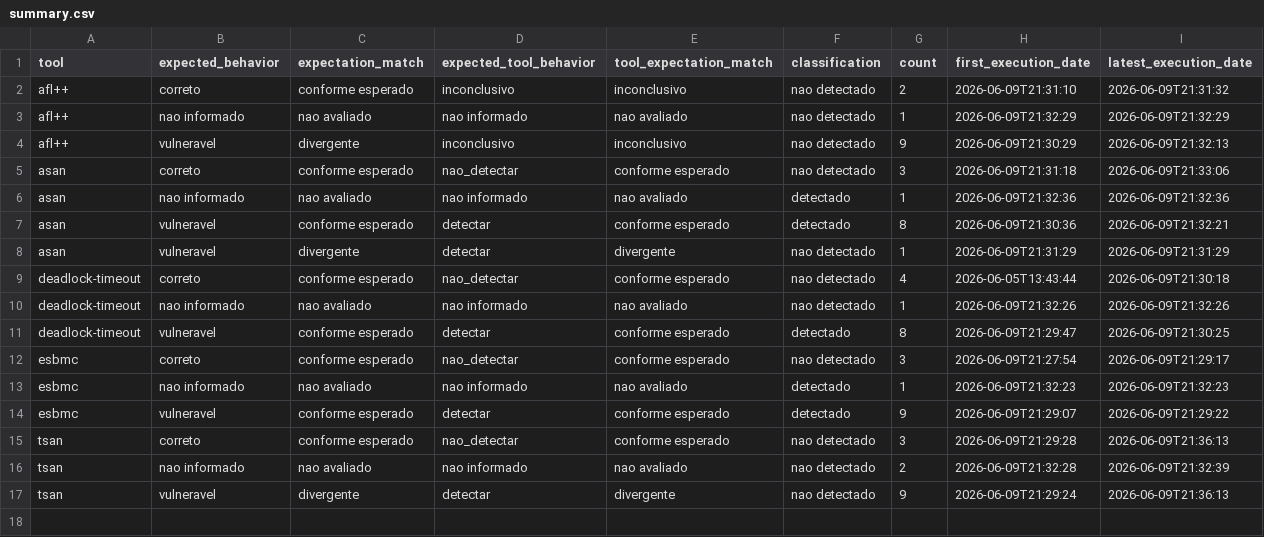
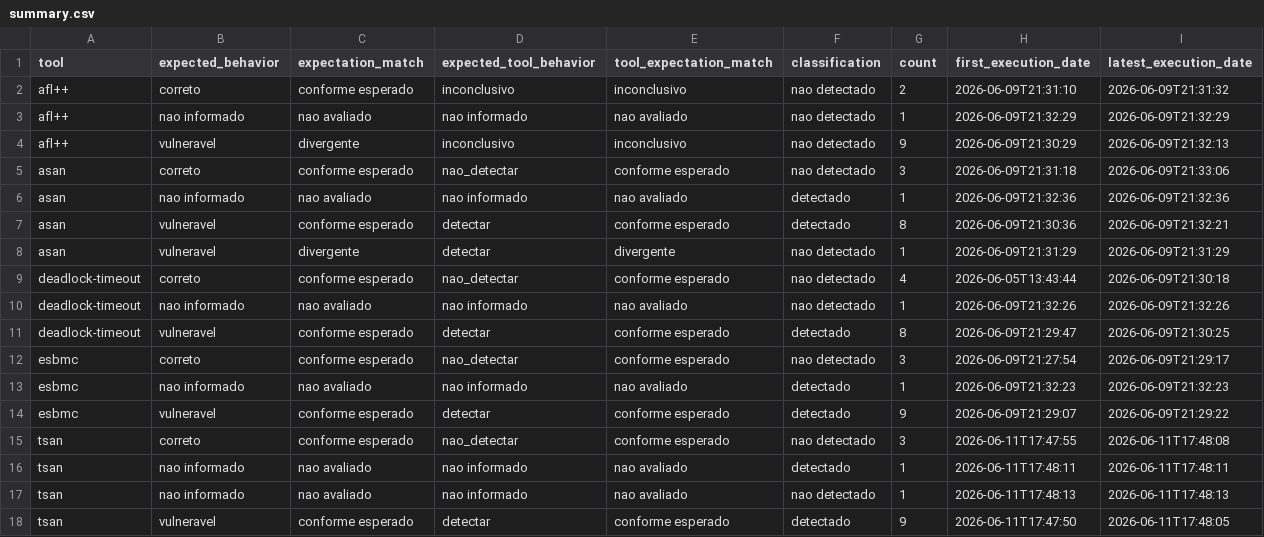
Before and after one commit to EricoBorgonove/vss-concurrency-llm-pipeline, a CSV file: reports/summary.csv, drawn as a sheet.

Commit message:
fix: atualiza resultados do tsan com llvm nativo

```diff
--- a/reports/summary.csv
+++ b/reports/summary.csv
@@ -14,4 +14,5 @@ esbmc,nao informado,nao avaliado,nao informado,nao avaliado,detectado,1,2026-06-
 esbmc,vulneravel,conforme esperado,detectar,conforme esperado,detectado,9,2026-06-09T21:29:07,2026-06-09T21:29:22
-tsan,correto,conforme esperado,nao_detectar,conforme esperado,nao detectado,3,2026-06-09T21:29:28,2026-06-09T21:36:13
-tsan,nao informado,nao avaliado,nao informado,nao avaliado,nao detectado,2,2026-06-09T21:32:28,2026-06-09T21:32:39
-tsan,vulneravel,divergente,detectar,divergente,nao detectado,9,2026-06-09T21:29:24,2026-06-09T21:36:13
+tsan,correto,conforme esperado,nao_detectar,conforme esperado,nao detectado,3,2026-06-11T17:47:55,2026-06-11T17:48:08
+tsan,nao informado,nao avaliado,nao informado,nao avaliado,detectado,1,2026-06-11T17:48:11,2026-06-11T17:48:11
+tsan,nao informado,nao avaliado,nao informado,nao avaliado,nao detectado,1,2026-06-11T17:48:13,2026-06-11T17:48:13
+tsan,vulneravel,conforme esperado,detectar,conforme esperado,detectado,9,2026-06-11T17:47:50,2026-06-11T17:48:05
```
Also changed, not shown: reports/results.csv, 2 other files.
